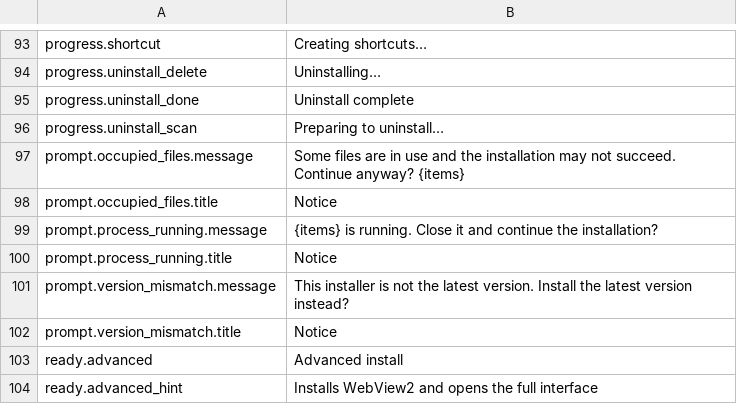
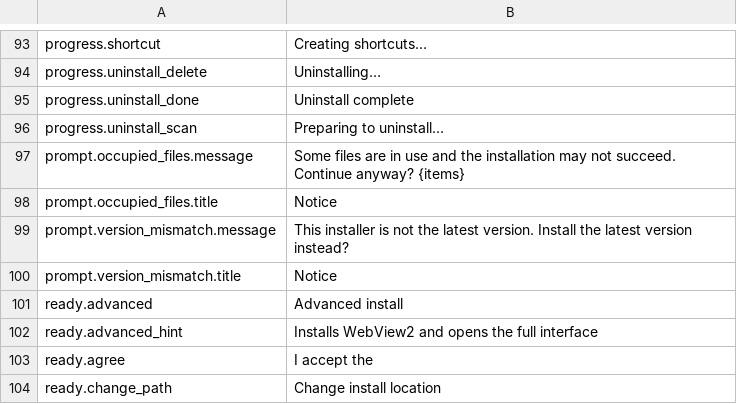
Before and after one commit to bainian-gudu/Kirara, a TSV file: locales/en-US.tsv, drawn as a sheet; only a part is shown, gaps mark what is left out; the shorter side is filled out with more unchanged rows.

```diff
--- a/locales/en-US.tsv
+++ b/locales/en-US.tsv
@@ -98,4 +98,2 @@ prompt.occupied_files.message	Some files are in use and the installation may not
 prompt.occupied_files.title	Notice
-prompt.process_running.message	{items} is running. Close it and continue the installation?
-prompt.process_running.title	Notice
 prompt.version_mismatch.message	This installer is not the latest version. Install the latest version instead?
```
Also changed, not shown: locales/zh-CN.tsv, 8 other files.
